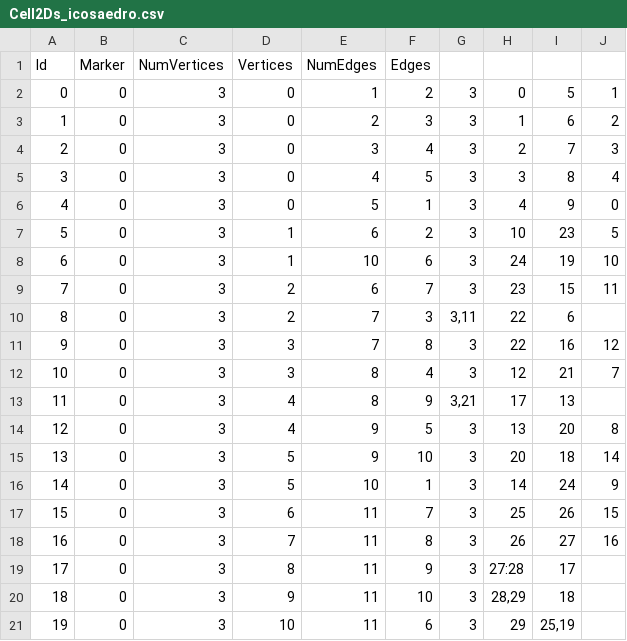
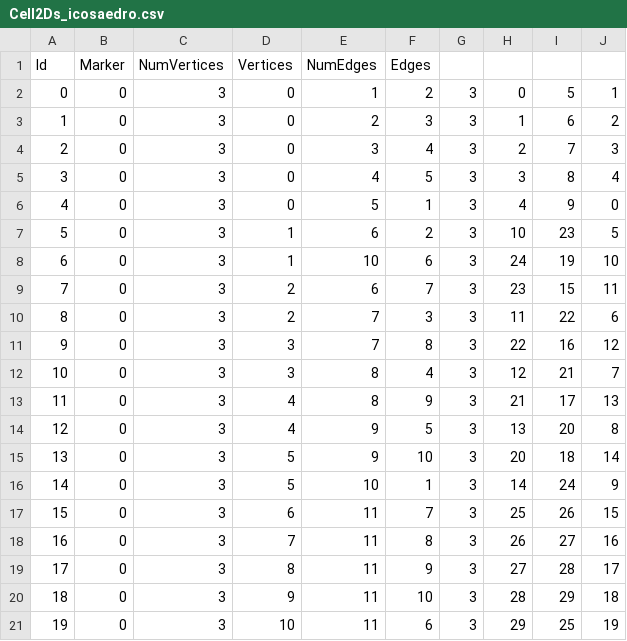
Before and after one commit to ariannaeesposito/ProgettoPCS2025, a CSV file: Progetto2025/PolygonalMesh/Cell2Ds_icosaedro.csv, drawn as a sheet.

```diff
--- a/Progetto2025/PolygonalMesh/Cell2Ds_icosaedro.csv
+++ b/Progetto2025/PolygonalMesh/Cell2Ds_icosaedro.csv
@@ -9,6 +9,6 @@ Id;Marker;NumVertices;Vertices;NumEdges;Edges
 7;0;3;2;6;7;3;23;15;11
-8;0;3;2;7;3;3,11;22;6
+8;0;3;2;7;3;3;11;22;6
 9;0;3;3;7;8;3;22;16;12
 10;0;3;3;8;4;3;12;21;7
-11;0;3;4;8;9;3,21;17;13
+11;0;3;4;8;9;3;21;17;13
 12;0;3;4;9;5;3;13;20;8
@@ -18,4 +18,4 @@ Id;Marker;NumVertices;Vertices;NumEdges;Edges
 16;0;3;7;11;8;3;26;27;16
-17;0;3;8;11;9;3;27:28;17
-18;0;3;9;11;10;3;28,29;18
-19;0;3;10;11;6;3;29;25,19
+17;0;3;8;11;9;3;27;28;17
+18;0;3;9;11;10;3;28;29;18
+19;0;3;10;11;6;3;29;25;19
```
Also changed, not shown: 3 other files.
